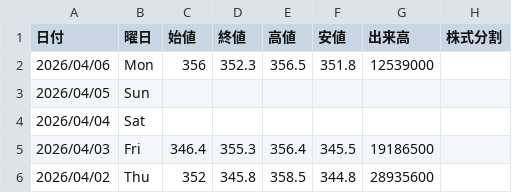
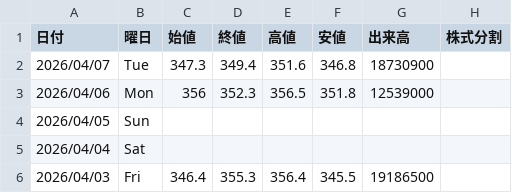
Before and after one commit to Yoshihiro-Okinaga/price-ride-viewer, a CSV file: stock-data/Stock/Sub/7201_日産自動車.csv, drawn as a sheet; only a part is shown; the shorter side is filled out with more unchanged rows.

```diff
--- a/stock-data/Stock/Sub/7201_日産自動車.csv
+++ b/stock-data/Stock/Sub/7201_日産自動車.csv
@@ -1,2 +1,3 @@
 日付,曜日,始値,終値,高値,安値,出来高,株式分割
+2026/04/07,Tue,347.3,349.4,351.6,346.8,18730900
 2026/04/06,Mon,356,352.3,356.5,351.8,12539000
```
Also changed, not shown: stock-data/Stock/3407_旭化成.csv, stock-data/Stock/Sub/7261_マツダ.csv, 50 other files.
